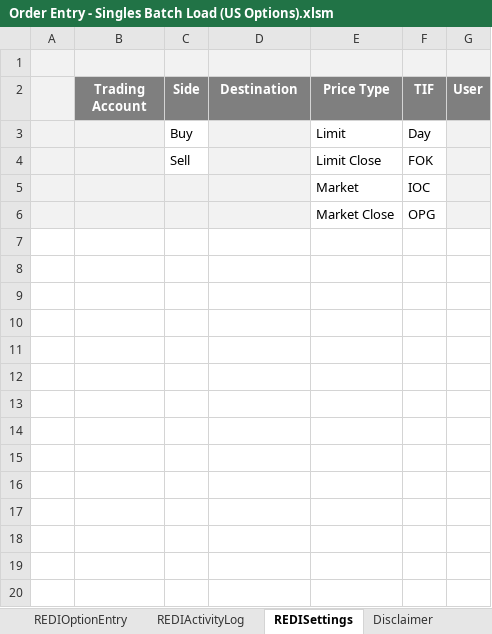
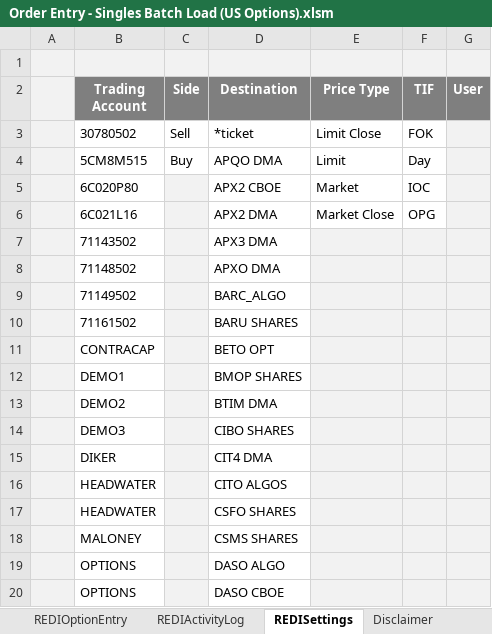
Before and after one commit to LSEG-API-Samples/Example.REDI.VB.ExcelExamples, an Excel workbook: Order Entry - Singles Batch Load (US Options).xlsm, sheet REDISettings, drawn as a sheet; only a part is shown; values as stored, in another font and other column widths than the file's, no borders; charts and pictures not drawn; removed rows and columns are numbered as before the commit, all else as after; the diff covers the shown part only; the diff names each change by its address in the sheet, - before the commit and + after, or states it on an @@ line.

Commit message:
Add files via upload
Accounts and destinations verification added

```diff
--- a/Order Entry - Singles Batch Load (US Options).xlsm (sheet REDISettings)
+++ b/Order Entry - Singles Batch Load (US Options).xlsm (sheet REDISettings)
-row 3:  |  | Buy |  | Limit | Day
-B3 (Trading Account): (empty)
+B3 (Trading Account): 30780502
-B3 fill: #F2F2F2
+B3 fill: none
-D3 (Destination): (empty)
+D3 (Destination): *ticket
-D3 fill: #F2F2F2
+D3 fill: none
-row 5:  |  |  |  | Market | IOC
-row 6:  |  |  |  | Market Close | OPG
+row 4:  | 5CM8M515 | Buy | APQO DMA | Limit | Day
+row 5:  | 6C020P80 |  | APX2 CBOE | Market | IOC
+row 6:  | 6C021L16 |  | APX2 DMA | Market Close | OPG
+row 7:  | 71143502 |  | APX3 DMA
+row 8:  | 71148502 |  | APXO DMA
+row 9:  | 71149502 |  | BARC_ALGO
+row 10:  | 71161502 |  | BARU SHARES
+row 11:  | CONTRACAP |  | BETO OPT
+row 12:  | DEMO1 |  | BMOP SHARES
+row 13:  | DEMO2 |  | BTIM DMA
+row 14:  | DEMO3 |  | CIBO SHARES
+row 15:  | DIKER |  | CIT4 DMA
+row 16:  | HEADWATER |  | CITO ALGOS
+row 17:  | HEADWATER |  | CSFO SHARES
+row 18:  | MALONEY |  | CSMS SHARES
+row 19:  | OPTIONS |  | DASO ALGO
+row 20:  | OPTIONS |  | DASO CBOE
```
Also changed, not shown: 71 added rows elsewhere in this sheet, sheet REDIOptionEntry, charts or pictures.
